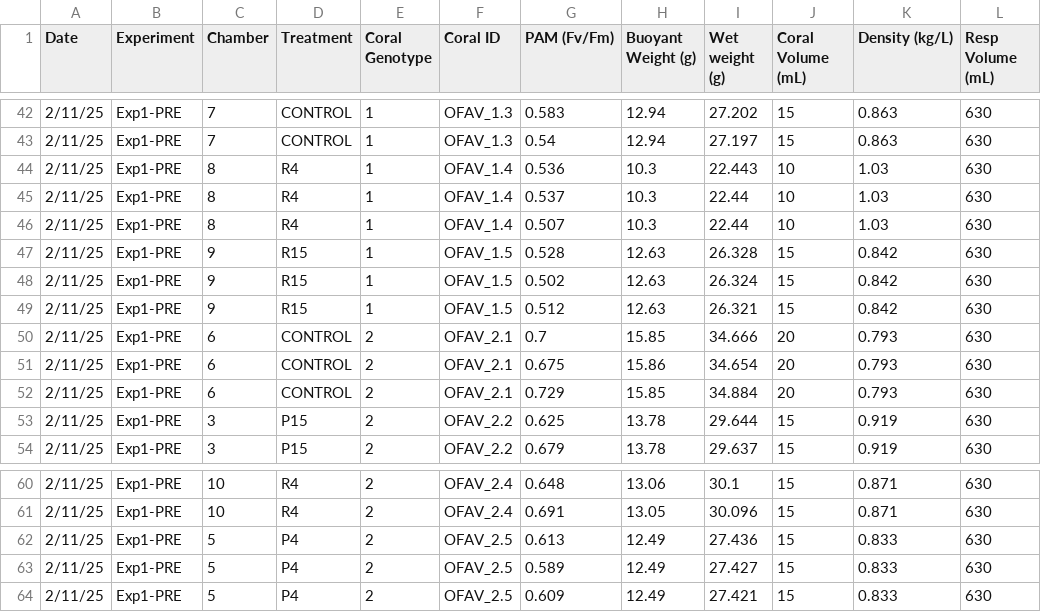
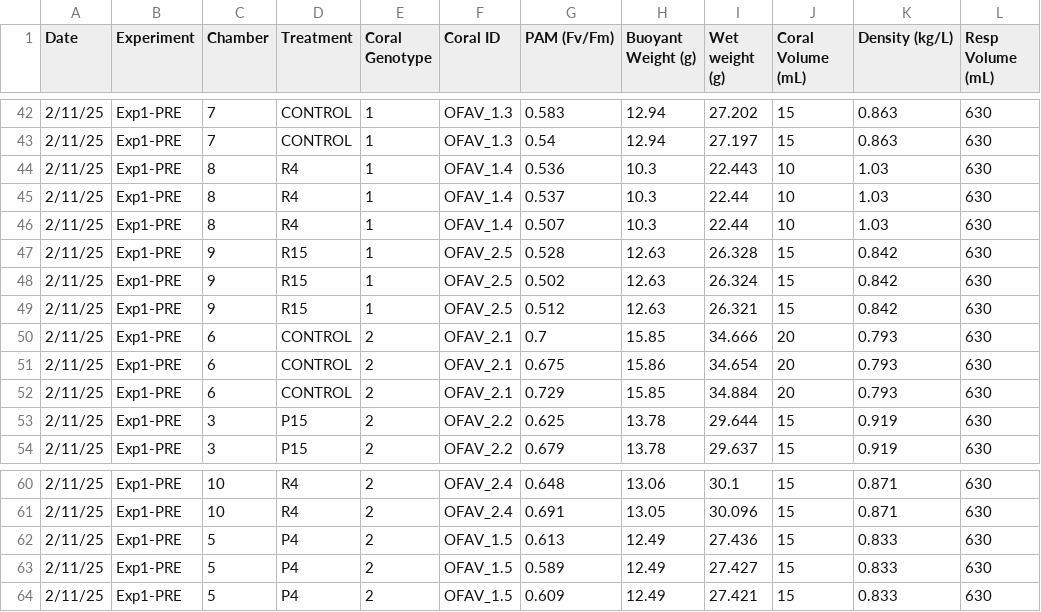
Before and after one commit to CROH-Lab/Source-Specific-Impacts-of-Suspended-Sediment, a CSV file: Data/Biological/FDEP_OFAV_Y2_Coral Specs Datasheet.csv, drawn as a sheet; only a part is shown, gaps mark what is left out; the diff names each change by its address in the sheet, - before the commit and + after, or states it on an @@ line.

Commit message:
Update FDEP_OFAV_Y2_Coral Specs Datasheet.csv

```diff
--- a/Data/Biological/FDEP_OFAV_Y2_Coral Specs Datasheet.csv
+++ b/Data/Biological/FDEP_OFAV_Y2_Coral Specs Datasheet.csv
-F47:F49 (Coral ID): OFAV_1.5
+F47:F49 (Coral ID): OFAV_2.5
-F62:F64 (Coral ID): OFAV_2.5
+F62:F64 (Coral ID): OFAV_1.5
```
